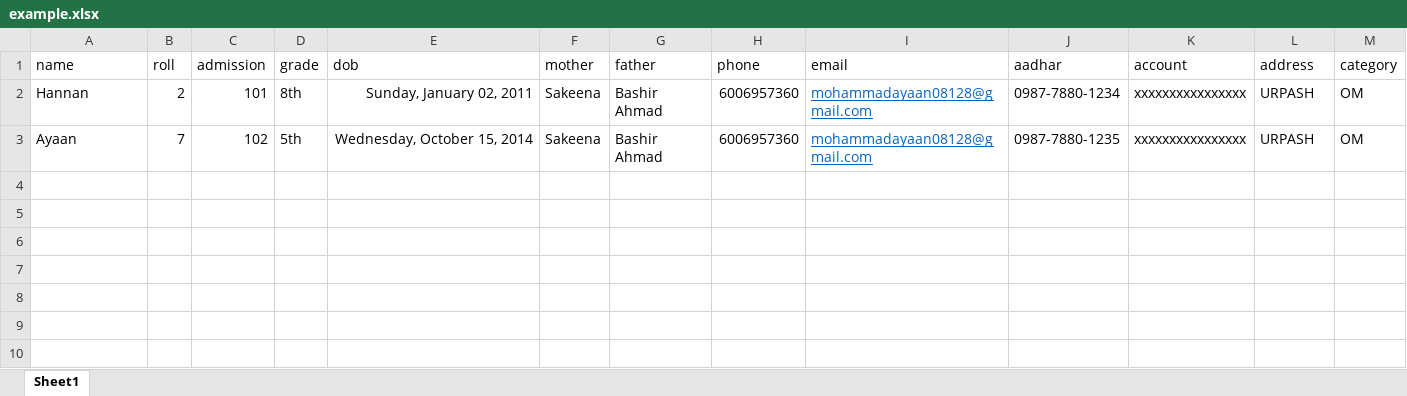
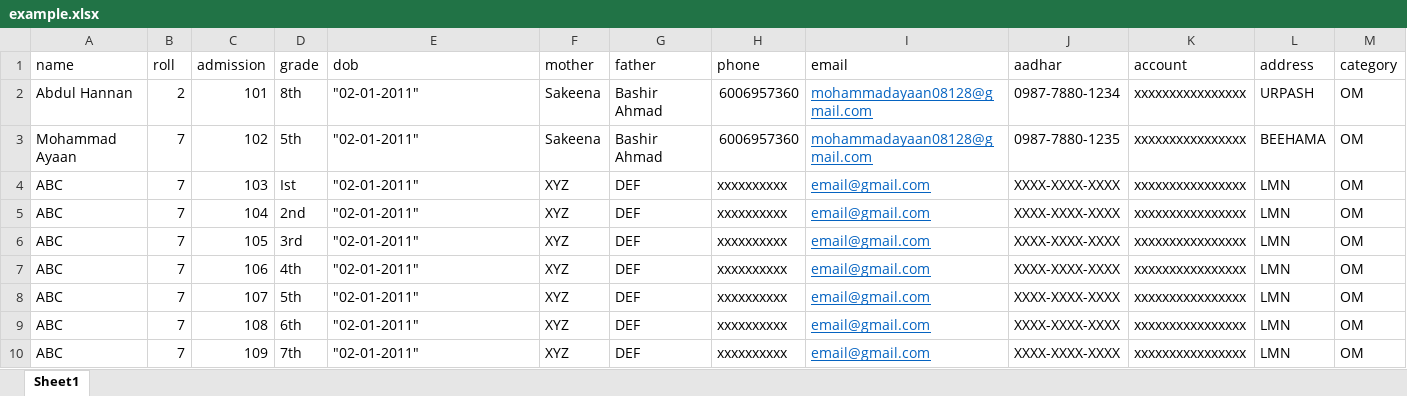
Before and after one commit to AbdulHannan08128/bms-urpash, an Excel workbook: public/example.xlsx, sheet Sheet1, drawn as a sheet; values as stored, in another font and other column widths than the file's, no borders; the diff names each change by its address in the sheet, - before the commit and + after, or states it on an @@ line.

```diff
--- a/public/example.xlsx (sheet Sheet1)
+++ b/public/example.xlsx (sheet Sheet1)
-A2 (name): Hannan
+A2 (name): Abdul Hannan
-E2 (dob): Sunday, January 02, 2011
+E2 (dob): "02-01-2011"
-A3 (name): Ayaan
+A3 (name): Mohammad Ayaan
-E3 (dob): Wednesday, October 15, 2014
+E3 (dob): "02-01-2011"
-L3 (address): URPASH
+L3 (address): BEEHAMA
+row 4: ABC | 7 | 103 | Ist | "02-01-2011" | XYZ | DEF | xxxxxxxxxx | email@gmail.com | XXXX-XXXX-XXXX | xxxxxxxxxxxxxxxx | LMN | OM
+row 5: ABC | 7 | 104 | 2nd | "02-01-2011" | XYZ | DEF | xxxxxxxxxx | email@gmail.com | XXXX-XXXX-XXXX | xxxxxxxxxxxxxxxx | LMN | OM
+row 6: ABC | 7 | 105 | 3rd | "02-01-2011" | XYZ | DEF | xxxxxxxxxx | email@gmail.com | XXXX-XXXX-XXXX | xxxxxxxxxxxxxxxx | LMN | OM
+row 7: ABC | 7 | 106 | 4th | "02-01-2011" | XYZ | DEF | xxxxxxxxxx | email@gmail.com | XXXX-XXXX-XXXX | xxxxxxxxxxxxxxxx | LMN | OM
+row 8: ABC | 7 | 107 | 5th | "02-01-2011" | XYZ | DEF | xxxxxxxxxx | email@gmail.com | XXXX-XXXX-XXXX | xxxxxxxxxxxxxxxx | LMN | OM
+row 9: ABC | 7 | 108 | 6th | "02-01-2011" | XYZ | DEF | xxxxxxxxxx | email@gmail.com | XXXX-XXXX-XXXX | xxxxxxxxxxxxxxxx | LMN | OM
+row 10: ABC | 7 | 109 | 7th | "02-01-2011" | XYZ | DEF | xxxxxxxxxx | email@gmail.com | XXXX-XXXX-XXXX | xxxxxxxxxxxxxxxx | LMN | OM
```
Also changed, not shown: 7 other files.
